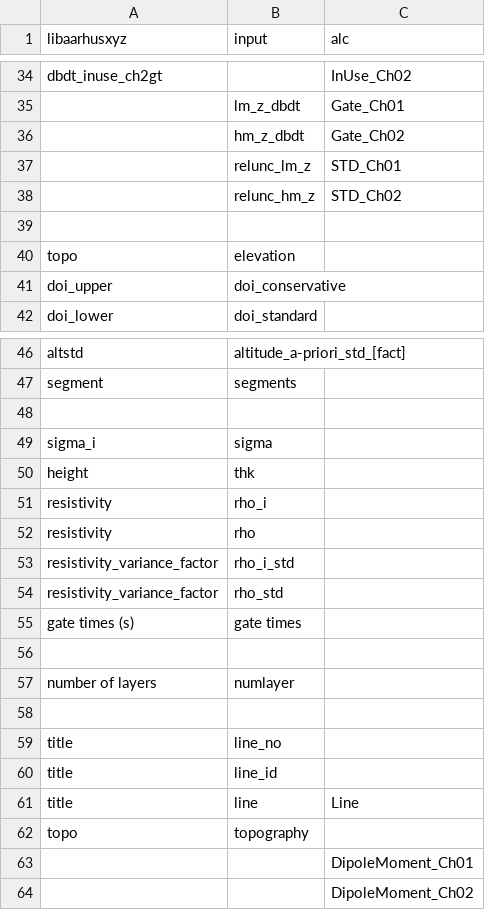
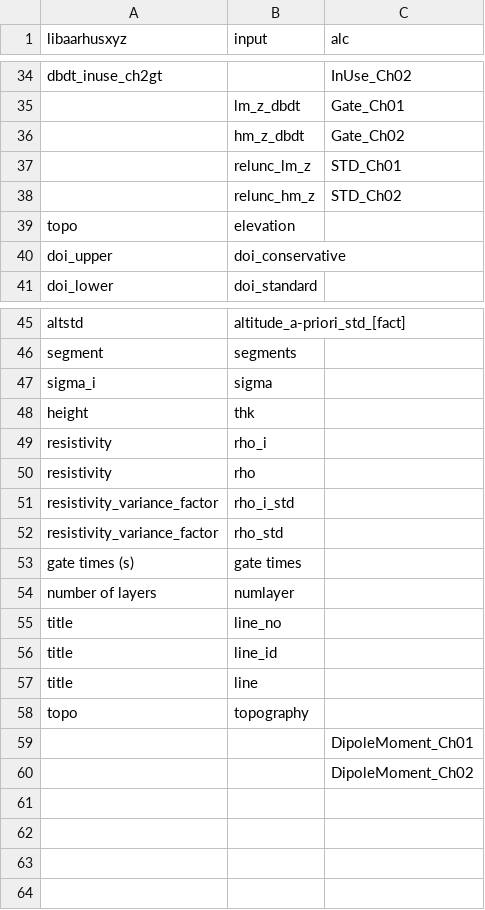
Before and after one commit to emerald-geomodelling/libaarhusxyz, a CSV file: libaarhusxyz/normalizer.csv, drawn as a sheet; only a part is shown, gaps mark what is left out.

```diff
--- a/libaarhusxyz/normalizer.csv
+++ b/libaarhusxyz/normalizer.csv
@@ -38,3 +38,2 @@ dbdt_inuse_ch2gt,,InUse_Ch02
 ,relunc_hm_z,STD_Ch02
-
 topo,elevation,
@@ -47,3 +46,2 @@ altstd,altitude_a-priori_std_[fact],
 segment,segments,
-,,
 sigma_i,sigma,
@@ -55,8 +53,6 @@ resistivity_variance_factor,rho_std,
 gate times (s),gate times,
-,,
 number of layers,numlayer,
-,,
 title,line_no,
 title,line_id,
-title,line,Line
+title,line,
 topo,topography,
```
Also changed, not shown: 1 other file.
